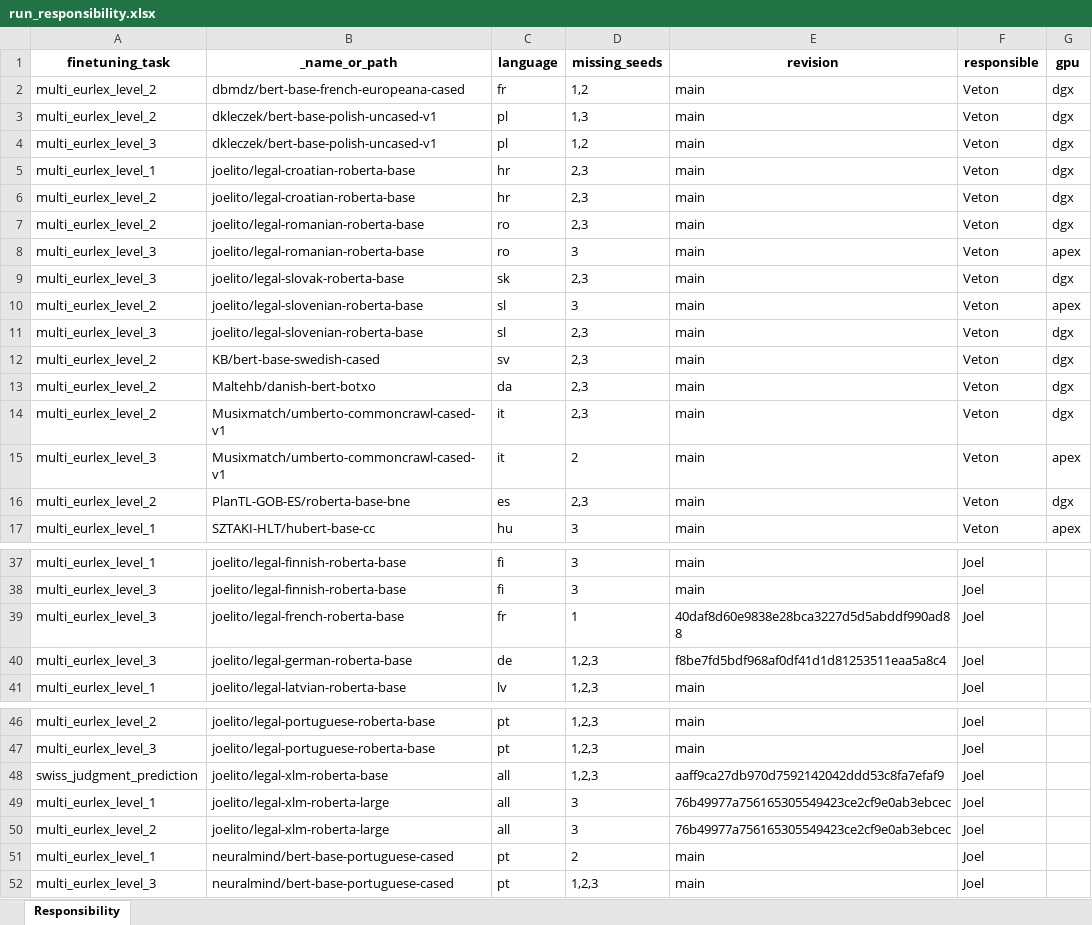
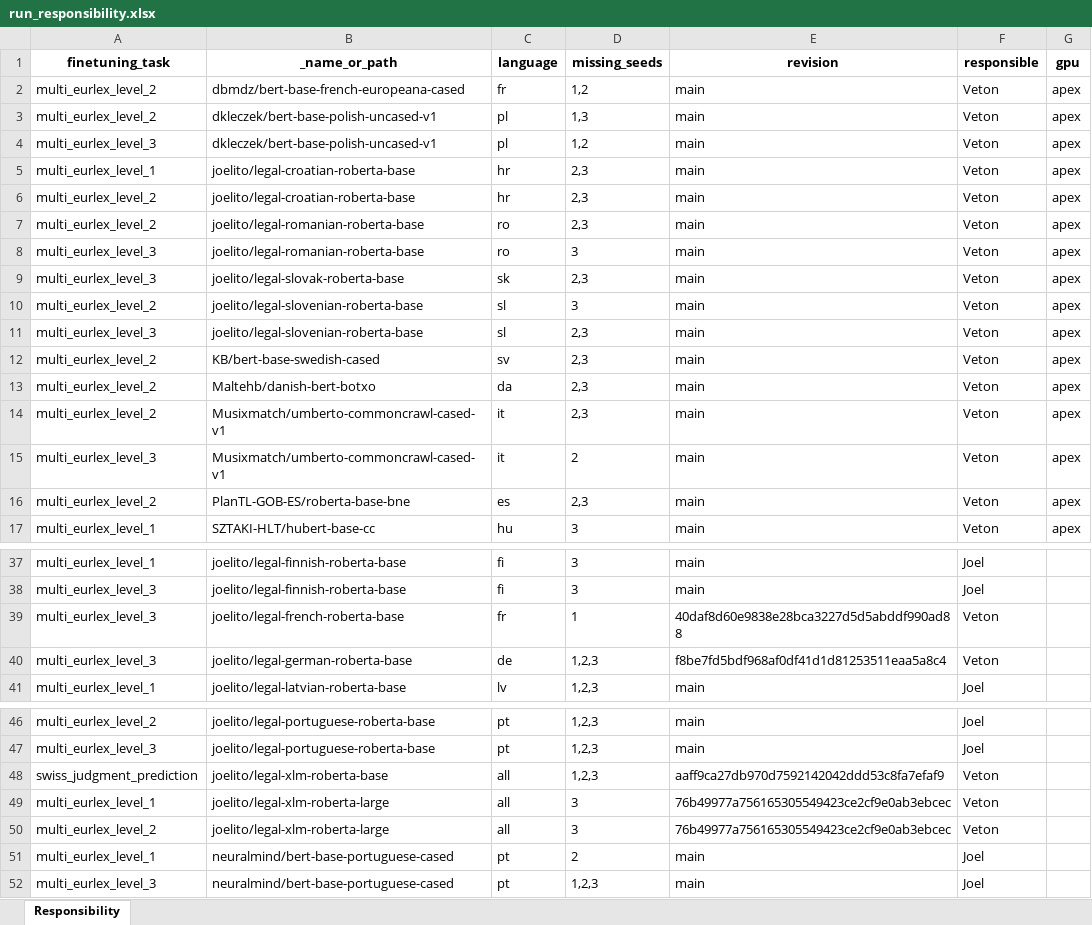
Before and after one commit to JoelNiklaus/LEXTREME, an Excel workbook: utils/run_responsibility.xlsx, sheet Responsibility, drawn as a sheet; only a part is shown, gaps mark what is left out; values as stored, in another font and other column widths than the file's, no borders; the diff names each change by its address in the sheet, - before the commit and + after, or states it on an @@ line.

Commit message:
Updated the responsibilities

```diff
--- a/utils/run_responsibility.xlsx (sheet Responsibility)
+++ b/utils/run_responsibility.xlsx (sheet Responsibility)
-G2:G7 (gpu): dgx
+G2:G7 (gpu): apex
-G9 (gpu): dgx
+G9 (gpu): apex
-G11:G14 (gpu): dgx
+G11:G14 (gpu): apex
-G16 (gpu): dgx
+G16 (gpu): apex
-F39:F40 (responsible): Joel
+F39:F40 (responsible): Veton
-F48:F50 (responsible): Joel
+F48:F50 (responsible): Veton
```
